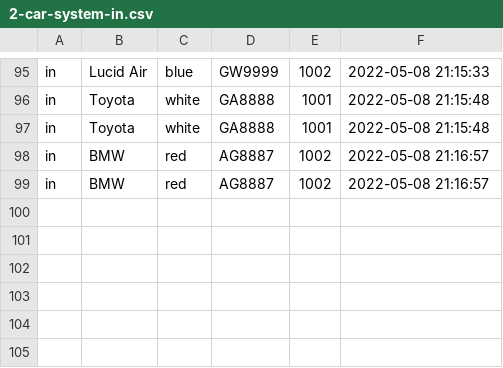
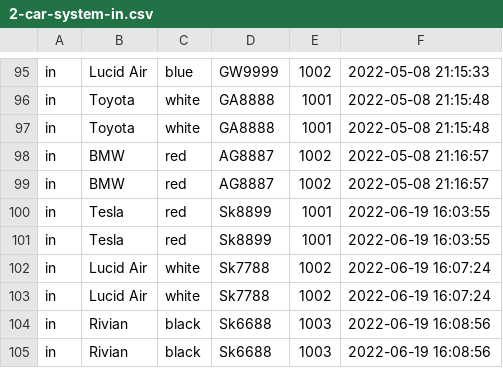
Before and after one commit to Thitphavanh/Python-Network, a CSV file: 2-car-system-in.csv, drawn as a sheet; only a part is shown, gaps mark what is left out; the diff names each change by its address in the sheet, - before the commit and + after, or states it on an @@ line.

```diff
--- a/2-car-system-in.csv
+++ b/2-car-system-in.csv
+row 100: in | Tesla | red | Sk8899 | 1001 | 2022-06-19 16:03:55
+row 101: in | Tesla | red | Sk8899 | 1001 | 2022-06-19 16:03:55
+row 102: in | Lucid Air | white | Sk7788 | 1002 | 2022-06-19 16:07:24
+row 103: in | Lucid Air | white | Sk7788 | 1002 | 2022-06-19 16:07:24
+row 104: in | Rivian | black | Sk6688 | 1003 | 2022-06-19 16:08:56
+row 105: in | Rivian | black | Sk6688 | 1003 | 2022-06-19 16:08:56
```
Also changed, not shown: 1 other file.
